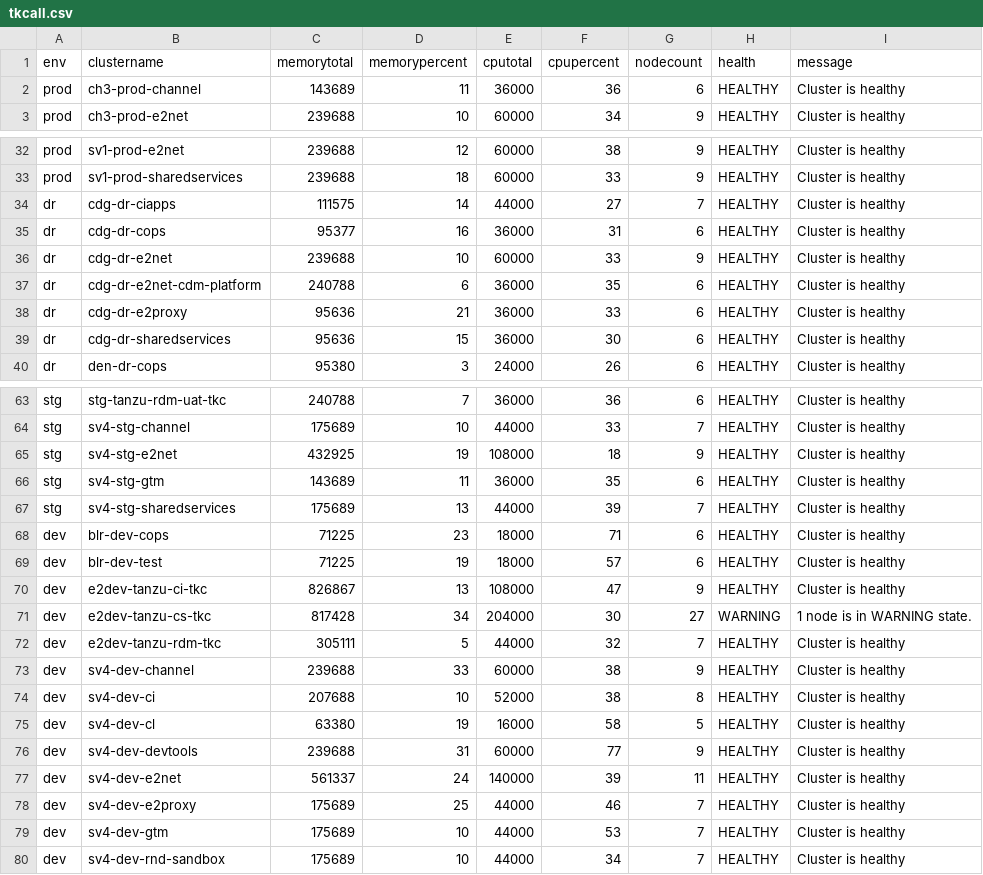
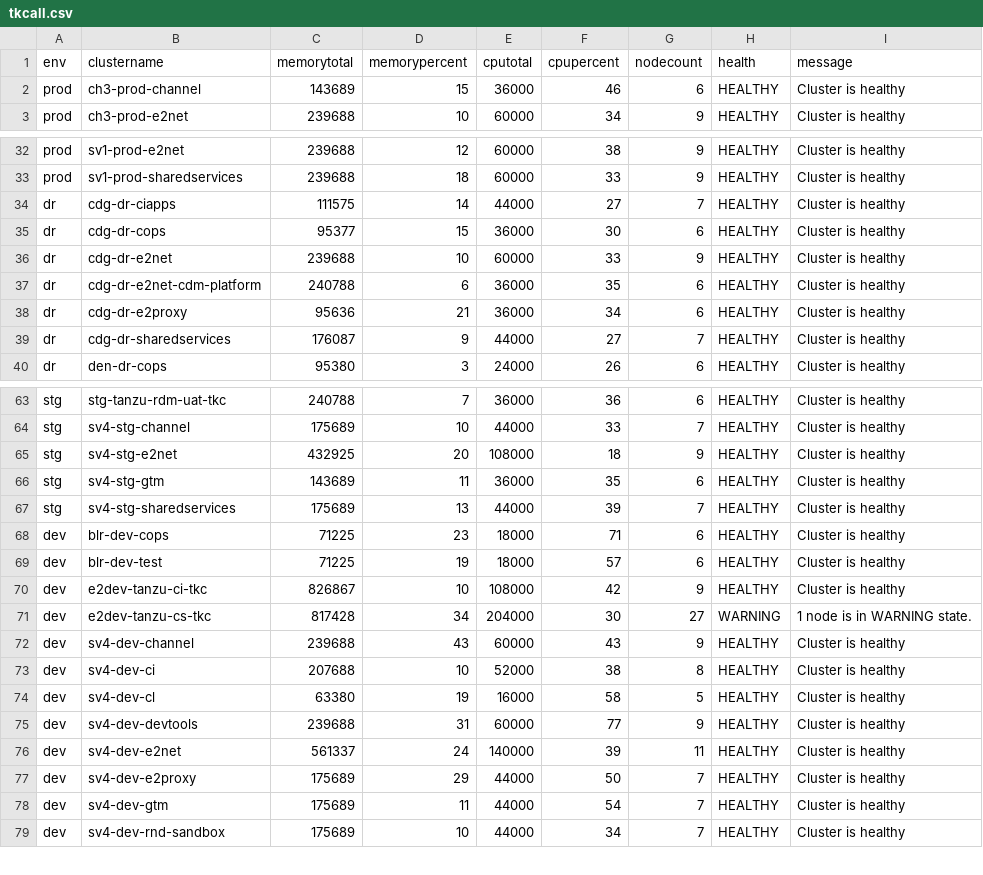
Before and after one commit to e2kpe/e2kpe.github.io, a CSV file: static/csv/tkcall.csv, drawn as a sheet; only a part is shown, gaps mark what is left out; the diff covers the shown part only.

```diff
--- a/static/csv/tkcall.csv
+++ b/static/csv/tkcall.csv
@@ -1,3 +1,3 @@
 env,clustername,memorytotal,memorypercent,cputotal,cpupercent,nodecount,health,message
-prod,ch3-prod-channel,143689,11,36000,36,6,HEALTHY,Cluster is healthy
+prod,ch3-prod-channel,143689,15,36000,46,6,HEALTHY,Cluster is healthy
 prod,ch3-prod-e2net,239688,10,60000,34,9,HEALTHY,Cluster is healthy
@@ -34,7 +34,7 @@ prod,sv1-prod-sharedservices,239688,18,60000,33,9,HEALTHY,Cluster is healthy
 dr,cdg-dr-ciapps,111575,14,44000,27,7,HEALTHY,Cluster is healthy
-dr,cdg-dr-cops,95377,16,36000,31,6,HEALTHY,Cluster is healthy
+dr,cdg-dr-cops,95377,15,36000,30,6,HEALTHY,Cluster is healthy
 dr,cdg-dr-e2net,239688,10,60000,33,9,HEALTHY,Cluster is healthy
 dr,cdg-dr-e2net-cdm-platform,240788,6,36000,35,6,HEALTHY,Cluster is healthy
-dr,cdg-dr-e2proxy,95636,21,36000,33,6,HEALTHY,Cluster is healthy
-dr,cdg-dr-sharedservices,95636,15,36000,30,6,HEALTHY,Cluster is healthy
+dr,cdg-dr-e2proxy,95636,21,36000,34,6,HEALTHY,Cluster is healthy
+dr,cdg-dr-sharedservices,176087,9,44000,27,7,HEALTHY,Cluster is healthy
 dr,den-dr-cops,95380,3,24000,26,6,HEALTHY,Cluster is healthy
@@ -64,3 +64,3 @@ stg,stg-tanzu-rdm-uat-tkc,240788,7,36000,36,6,HEALTHY,Cluster is healthy
 stg,sv4-stg-channel,175689,10,44000,33,7,HEALTHY,Cluster is healthy
-stg,sv4-stg-e2net,432925,19,108000,18,9,HEALTHY,Cluster is healthy
+stg,sv4-stg-e2net,432925,20,108000,18,9,HEALTHY,Cluster is healthy
 stg,sv4-stg-gtm,143689,11,36000,35,6,HEALTHY,Cluster is healthy
@@ -69,6 +69,5 @@ dev,blr-dev-cops,71225,23,18000,71,6,HEALTHY,Cluster is healthy
 dev,blr-dev-test,71225,19,18000,57,6,HEALTHY,Cluster is healthy
-dev,e2dev-tanzu-ci-tkc,826867,13,108000,47,9,HEALTHY,Cluster is healthy
+dev,e2dev-tanzu-ci-tkc,826867,10,108000,42,9,HEALTHY,Cluster is healthy
 dev,e2dev-tanzu-cs-tkc,817428,34,204000,30,27,WARNING,1 node is in WARNING state.
-dev,e2dev-tanzu-rdm-tkc,305111,5,44000,32,7,HEALTHY,Cluster is healthy
-dev,sv4-dev-channel,239688,33,60000,38,9,HEALTHY,Cluster is healthy
+dev,sv4-dev-channel,239688,43,60000,43,9,HEALTHY,Cluster is healthy
 dev,sv4-dev-ci,207688,10,52000,38,8,HEALTHY,Cluster is healthy
@@ -77,4 +76,4 @@ dev,sv4-dev-devtools,239688,31,60000,77,9,HEALTHY,Cluster is healthy
 dev,sv4-dev-e2net,561337,24,140000,39,11,HEALTHY,Cluster is healthy
-dev,sv4-dev-e2proxy,175689,25,44000,46,7,HEALTHY,Cluster is healthy
-dev,sv4-dev-gtm,175689,10,44000,53,7,HEALTHY,Cluster is healthy
+dev,sv4-dev-e2proxy,175689,29,44000,50,7,HEALTHY,Cluster is healthy
+dev,sv4-dev-gtm,175689,11,44000,54,7,HEALTHY,Cluster is healthy
 dev,sv4-dev-rnd-sandbox,175689,10,44000,34,7,HEALTHY,Cluster is healthy
```
Also changed, not shown: 4 edited cells elsewhere in this file, static/csv/tkc.csv, static/csv/tkcdev.csv, 20 other files.
